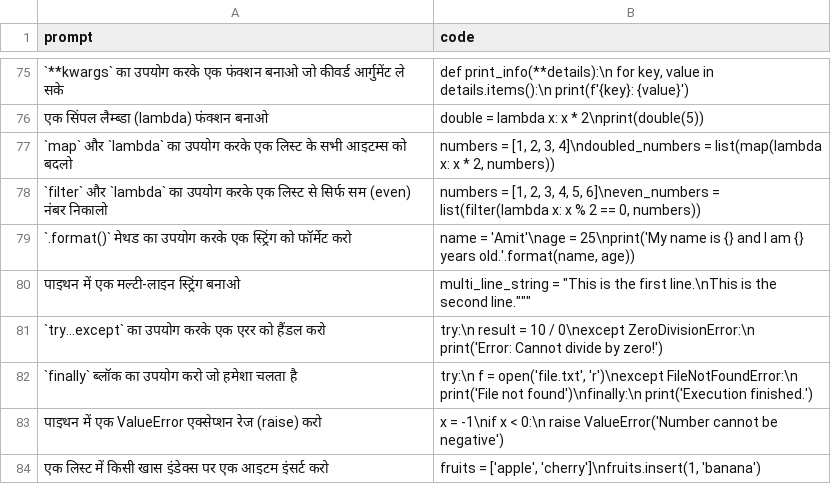
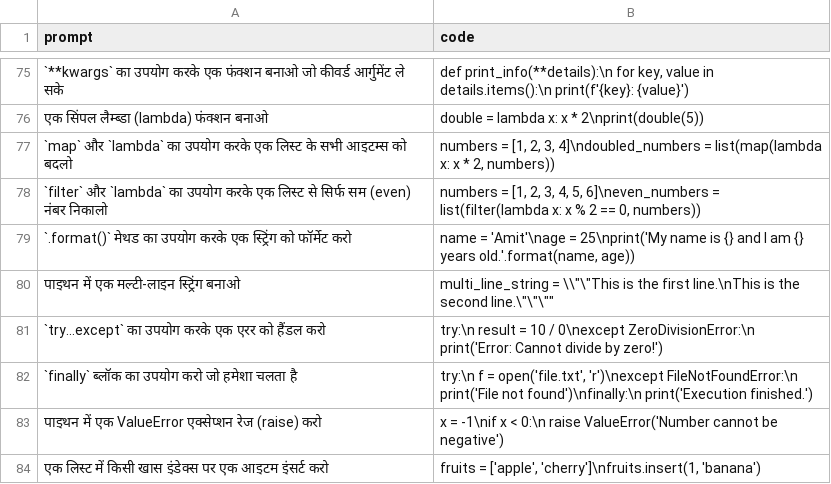
Before and after one commit to Amitsaka1/AS-AI, a CSV file: dataset.csv, drawn as a sheet; only a part is shown, gaps mark what is left out.

Commit message:
Update dataset.csv

```diff
--- a/dataset.csv
+++ b/dataset.csv
@@ -79,3 +79,3 @@ prompt,code
 "`.format()` मेथड का उपयोग करके एक स्ट्रिंग को फॉर्मेट करो","name = 'Amit'\nage = 25\nprint('My name is {} and I am {} years old.'.format(name, age))"
-"पाइथन में एक मल्टी-लाइन स्ट्रिंग बनाओ","multi_line_string = """This is the first line.\nThis is the second line."""
+"पाइथन में एक मल्टी-लाइन स्ट्रिंग बनाओ","multi_line_string = \"\"\"This is the first line.\nThis is the second line.\"\"\""
 "`try...except` का उपयोग करके एक एरर को हैंडल करो","try:\n    result = 10 / 0\nexcept ZeroDivisionError:\n    print('Error: Cannot divide by zero!')"
```
